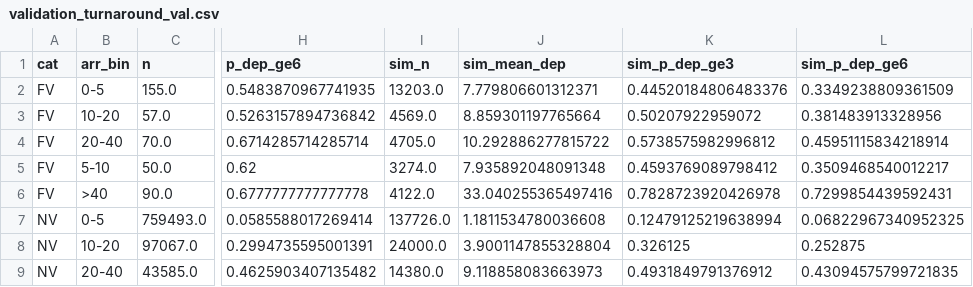
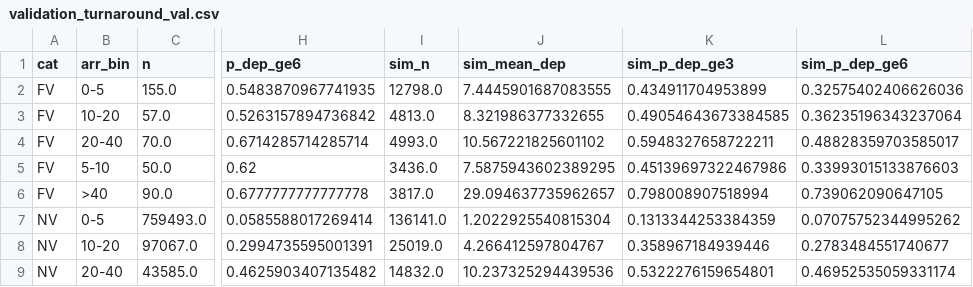
Before and after one commit to larsOhne/golden-rails, a CSV file: results/validation_turnaround_val.csv, drawn as a sheet; only a part is shown, gaps mark what is left out; the diff covers the shown part only; the diff names each change by its address in the sheet, - before the commit and + after, or states it on an @@ line.

```diff
--- a/results/validation_turnaround_val.csv
+++ b/results/validation_turnaround_val.csv
-I2 (sim_n): 13203.0
+I2 (sim_n): 12798.0
-J2 (sim_mean_dep): 7.779806601312371
+J2 (sim_mean_dep): 7.4445901687083555
-K2 (sim_p_dep_ge3): 0.44520184806483376
+K2 (sim_p_dep_ge3): 0.434911704953899
-L2 (sim_p_dep_ge6): 0.3349238809361509
+L2 (sim_p_dep_ge6): 0.32575402406626036
-I3 (sim_n): 4569.0
+I3 (sim_n): 4813.0
-J3 (sim_mean_dep): 8.859301197765664
+J3 (sim_mean_dep): 8.321986377332655
-K3 (sim_p_dep_ge3): 0.50207922959072
+K3 (sim_p_dep_ge3): 0.49054643673384585
-L3 (sim_p_dep_ge6): 0.381483913328956
+L3 (sim_p_dep_ge6): 0.36235196343237064
-I4 (sim_n): 4705.0
+I4 (sim_n): 4993.0
-J4 (sim_mean_dep): 10.292886277815722
+J4 (sim_mean_dep): 10.567221825601102
-K4 (sim_p_dep_ge3): 0.5738575982996812
+K4 (sim_p_dep_ge3): 0.5948327658722211
-L4 (sim_p_dep_ge6): 0.45951115834218914
+L4 (sim_p_dep_ge6): 0.48828359703585017
-I5 (sim_n): 3274.0
+I5 (sim_n): 3436.0
-J5 (sim_mean_dep): 7.935892048091348
+J5 (sim_mean_dep): 7.5875943602389295
-K5 (sim_p_dep_ge3): 0.4593769089798412
+K5 (sim_p_dep_ge3): 0.45139697322467986
-L5 (sim_p_dep_ge6): 0.3509468540012217
+L5 (sim_p_dep_ge6): 0.33993015133876603
-I6 (sim_n): 4122.0
+I6 (sim_n): 3817.0
-J6 (sim_mean_dep): 33.040255365497416
+J6 (sim_mean_dep): 29.094637735962657
-K6 (sim_p_dep_ge3): 0.7828723920426978
+K6 (sim_p_dep_ge3): 0.798008907518994
-L6 (sim_p_dep_ge6): 0.7299854439592431
+L6 (sim_p_dep_ge6): 0.739062090647105
-I7 (sim_n): 137726.0
+I7 (sim_n): 136141.0
-J7 (sim_mean_dep): 1.1811534780036608
+J7 (sim_mean_dep): 1.2022925540815304
-K7 (sim_p_dep_ge3): 0.12479125219638994
+K7 (sim_p_dep_ge3): 0.1313344253384359
-L7 (sim_p_dep_ge6): 0.06822967340952325
+L7 (sim_p_dep_ge6): 0.07075752344995262
-I8 (sim_n): 24000.0
+I8 (sim_n): 25019.0
-J8 (sim_mean_dep): 3.9001147855328804
+J8 (sim_mean_dep): 4.266412597804767
-K8 (sim_p_dep_ge3): 0.326125
+K8 (sim_p_dep_ge3): 0.358967184939446
-L8 (sim_p_dep_ge6): 0.252875
+L8 (sim_p_dep_ge6): 0.2783484551740677
-I9 (sim_n): 14380.0
+I9 (sim_n): 14832.0
-J9 (sim_mean_dep): 9.118858083663973
+J9 (sim_mean_dep): 10.237325294439536
-K9 (sim_p_dep_ge3): 0.4931849791376912
+K9 (sim_p_dep_ge3): 0.5322276159654801
-L9 (sim_p_dep_ge6): 0.43094575799721835
+L9 (sim_p_dep_ge6): 0.46952535059331174
```
Also changed, not shown: 28 edited cells elsewhere in this file, results/validation_legs.csv, results/validation_legs_val.csv, 14 other files.
